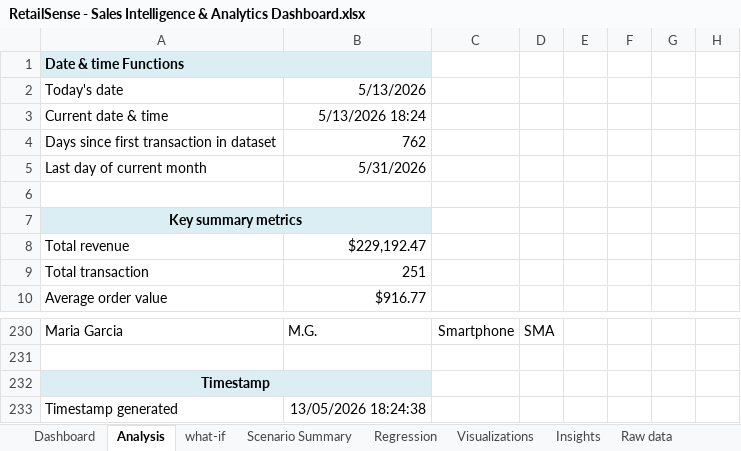
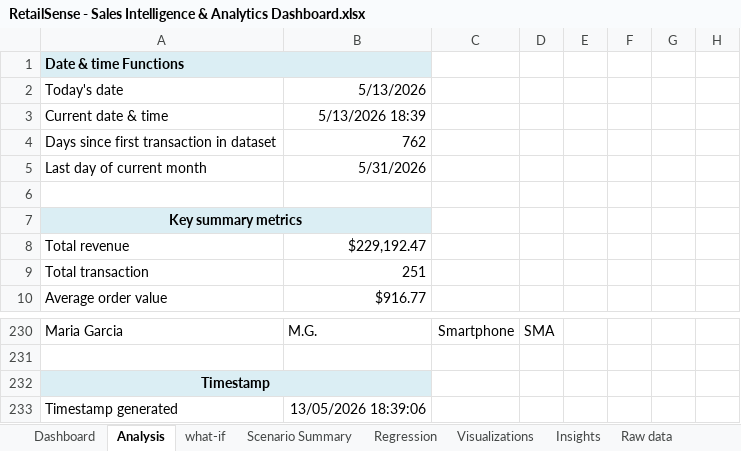
Before and after one commit to HarshalVora86/retail-sales-analytics-dashboard, an Excel workbook: RetailSense - Sales Intelligence & Analytics Dashboard.xlsx, sheet Analysis, drawn as a sheet; only a part is shown, gaps mark what is left out; values as stored, in another font and other column widths than the file's, no borders; conditional formats not drawn; the diff names each change by its address in the sheet, - before the commit and + after, or states it on an @@ line.

```diff
--- a/RetailSense - Sales Intelligence & Analytics Dashboard.xlsx (sheet Analysis)
+++ b/RetailSense - Sales Intelligence & Analytics Dashboard.xlsx (sheet Analysis)
-B3: 5/13/2026 18:24
+B3: 5/13/2026 18:39
-B233: 13/05/2026 18:24:38
+B233: 13/05/2026 18:39:06
```
Also changed, not shown: 1 other file.
